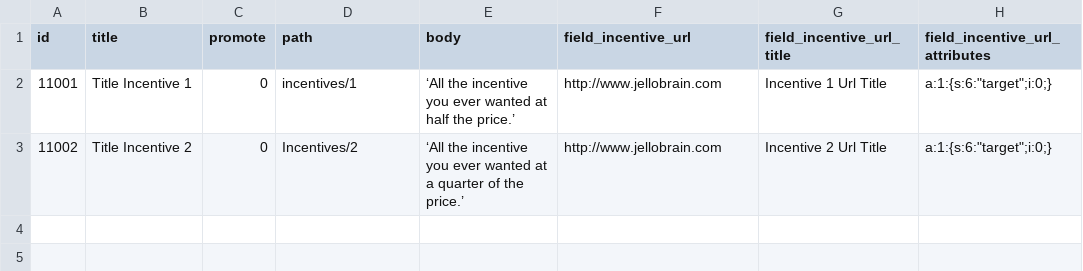
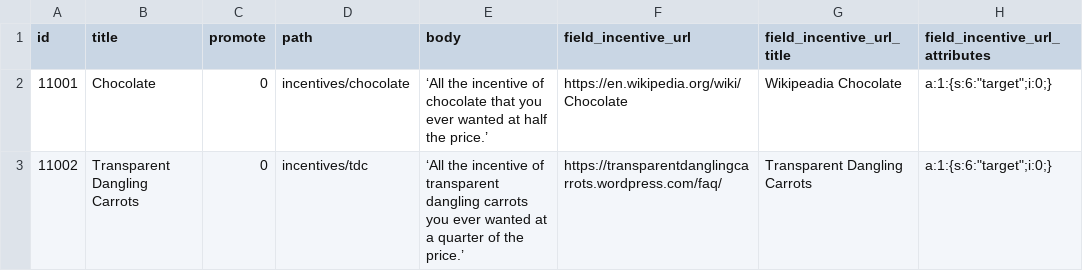
Before and after one commit to StartupInADay/Los-Angeles-California, a CSV file: modules/custom/sbp_migrate/import/incentives.csv, drawn as a sheet; only a part is shown; the diff names each change by its address in the sheet, - before the commit and + after, or states it on an @@ line.

```diff
--- a/modules/custom/sbp_migrate/import/incentives.csv
+++ b/modules/custom/sbp_migrate/import/incentives.csv
-B2 (title): Title Incentive 1
+B2 (title): Chocolate
-D2 (path): incentives/1
+D2 (path): incentives/chocolate
-E2 (body): …the incentive you ever…
+E2 (body): …the incentive of chocolate that you ever…
-F2 (field_incentive_url): http://www.jellobrain.com
+F2 (field_incentive_url): https://en.wikipedia.org/wiki/Chocolate
-G2 (field_incentive_url_title): Incentive 1 Url Title
+G2 (field_incentive_url_title): Wikipeadia Chocolate
-B3 (title): Title Incentive 2
+B3 (title): Transparent Dangling Carrots
-D3 (path): Incentives/2
+D3 (path): incentives/tdc
-E3 (body): …the incentive you ever…
+E3 (body): …the incentive of transparent dangling carrots you ever…
-F3 (field_incentive_url): http://www.jellobrain.com
+F3 (field_incentive_url): https://transparentdanglingcarrots.wordpress.com/faq/
-G3 (field_incentive_url_title): Incentive 2 Url Title
+G3 (field_incentive_url_title): Transparent Dangling Carrots
```
Also changed, not shown: modules/custom/sbp_migrate/import/field_collection_incentives_hero.csv, modules/custom/sbp_migrate/import/field_collection_online_resources_hero.csv, 4 other files.
